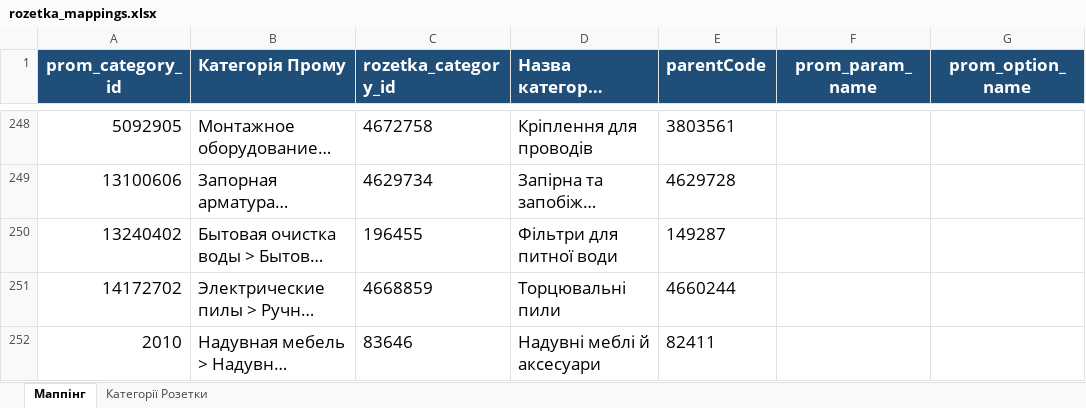
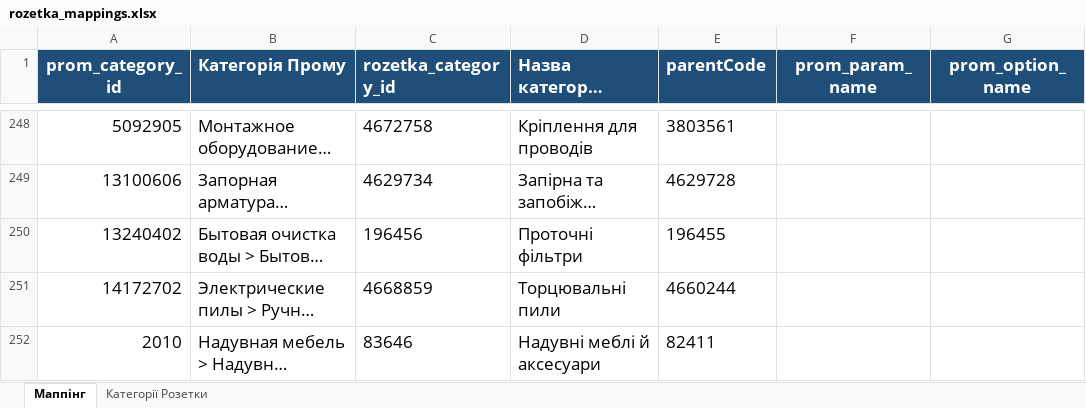
Before and after one commit to oniks98/price-feed-pipeline, an Excel workbook: data/markets/rozetka_mappings.xlsx, sheet Маппінг, drawn as a sheet; only a part is shown, gaps mark what is left out; long unchanged cells end in …; values as stored, in another font and other column widths than the file's, no borders; the diff names each change by its address in the sheet, - before the commit and + after, or states it on an @@ line.

```diff
--- a/data/markets/rozetka_mappings.xlsx (sheet Маппінг)
+++ b/data/markets/rozetka_mappings.xlsx (sheet Маппінг)
-C250 (rozetka_category_id): 196455
+C250 (rozetka_category_id): 196456
-D250 (Назва категорії Розетки): Фільтри для питної води
+D250 (Назва категорії Розетки): Проточні фільтри
-E250 (parentCode): 149287
+E250 (parentCode): 196455
```
Also changed, not shown: 2 other files.
